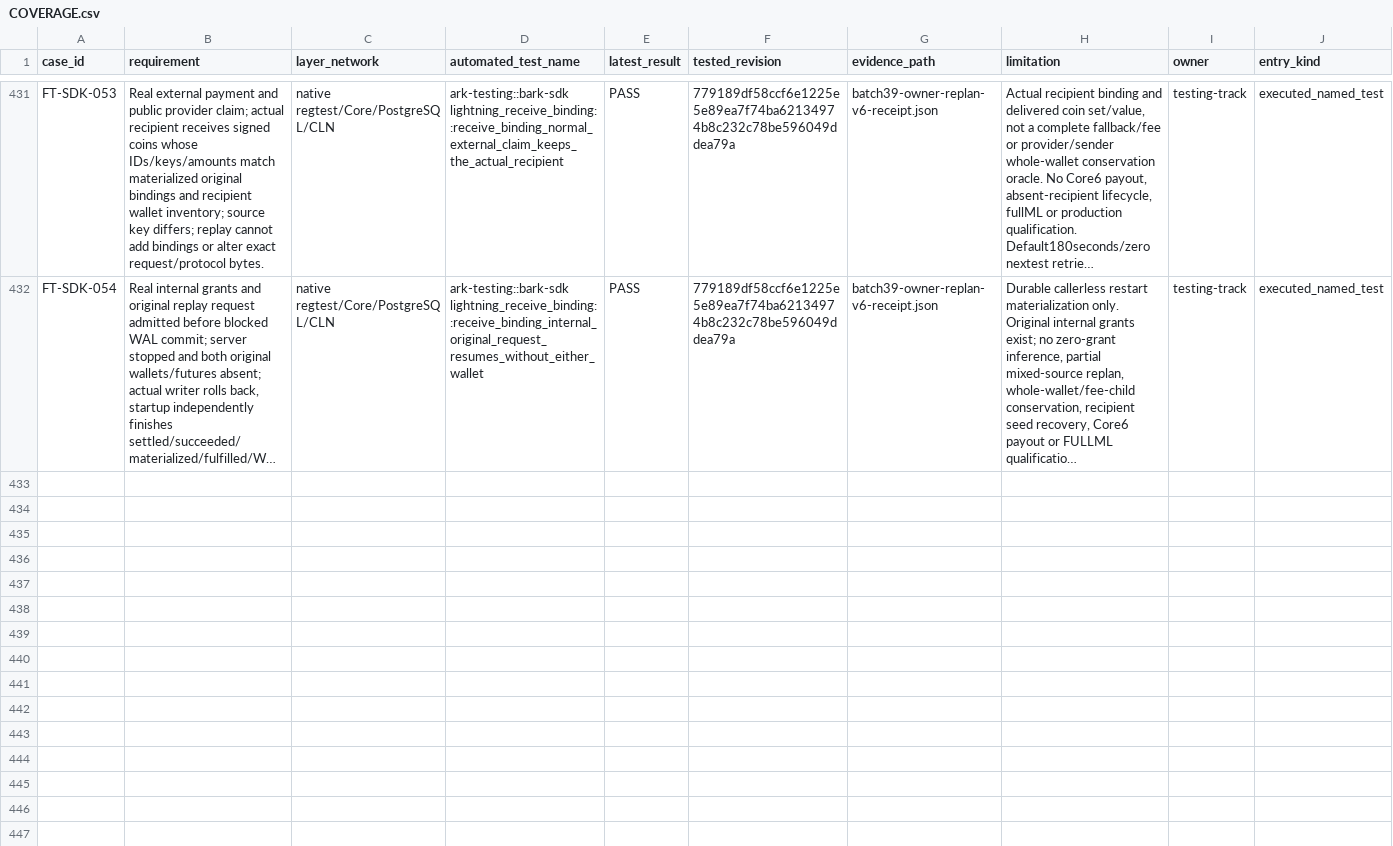
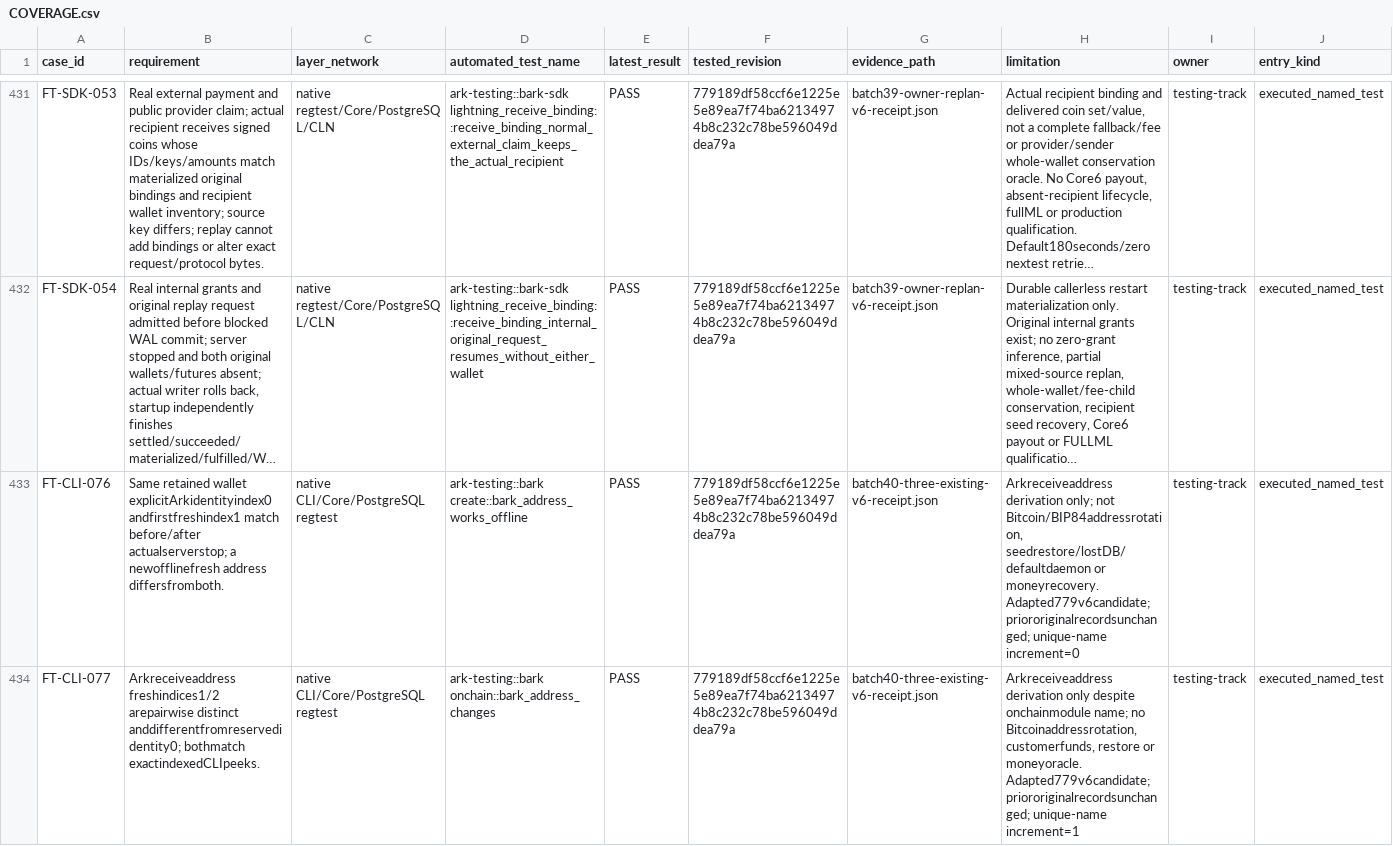
Before and after one commit to BullishNode/abandon-ship-bark, a CSV file: docs/qualification-20261017/COVERAGE.csv, drawn as a sheet; only a part is shown, gaps mark what is left out; long unchanged cells end in …; rows hold the shown columns only; the diff covers the shown part only; the diff names each change by its address in the sheet, - before the commit and + after, or states it on an @@ line.

Commit message:
testing: preserve adapted CLI results and remaining build intake

```diff
--- a/docs/qualification-20261017/COVERAGE.csv
+++ b/docs/qualification-20261017/COVERAGE.csv
+row 433: FT-CLI-076 | Same retained wallet explicitArkidentityindex0 andfirstfreshindex1 match before/after actualserverstop; a newofflinefresh address differsfromboth. | native CLI/Core/PostgreSQL regtest | ark-testing::bark create::bark_address_works_offline | PASS | 779189df58ccf6e1225e5e89ea7f74ba62134974b8c232c78be596049ddea79a | batch40-three-existing-v6-receipt.json | Arkreceiveaddress derivation only; not Bitcoin/BIP84addressrotation, seedrestore/lostDB/defaultdaemon or moneyrecovery. Adapted779v6candidate; priororiginalrecordsunchanged; unique-name increment=0 | testing-track | executed_named_test
+row 434: FT-CLI-077 | Arkreceiveaddress freshindices1/2 arepairwise distinct anddifferentfromreservedidentity0; bothmatch exactindexedCLIpeeks. | native CLI/Core/PostgreSQL regtest | ark-testing::bark onchain::bark_address_changes | PASS | 779189df58ccf6e1225e5e89ea7f74ba62134974b8c232c78be596049ddea79a | batch40-three-existing-v6-receipt.json | Arkreceiveaddress derivation only despite onchainmodule name; no Bitcoinaddressrotation, customerfunds, restore or moneyoracle. Adapted779v6candidate; priororiginalrecordsunchanged; unique-name increment=1 | testing-track | executed_named_test
```
Also changed, not shown: 1 added row elsewhere in this file, 35 other files.
